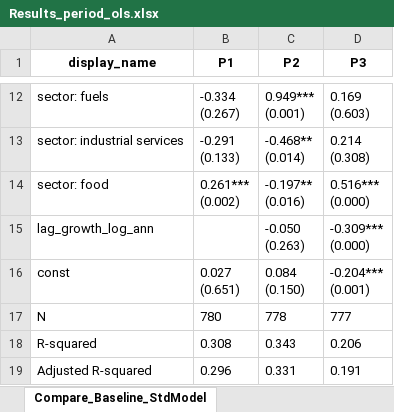
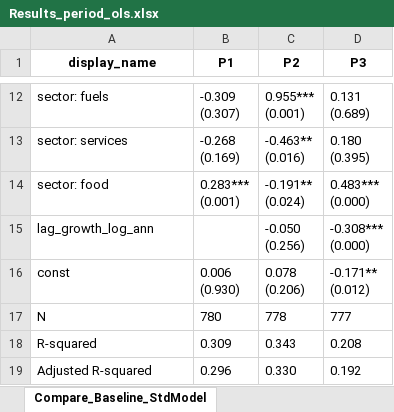
Before and after one commit to Papiwcio/GRIP, an Excel workbook: 2026 New/Results_period_ols.xlsx, sheet Compare_Baseline_StdModel, drawn as a sheet; only a part is shown, gaps mark what is left out; values as stored, in another font and other column widths than the file's, no borders; removed rows and columns are numbered as before the commit, all else as after; ↵ is a line break in a cell; the diff covers the shown part only; the diff names each change by its address in the sheet, - before the commit and + after, or states it on an @@ line.

```diff
--- a/2026 New/Results_period_ols.xlsx (sheet Compare_Baseline_StdModel)
+++ b/2026 New/Results_period_ols.xlsx (sheet Compare_Baseline_StdModel)
-B12 (P1): -0.334 ↵ (0.267)
+B12 (P1): -0.309 ↵ (0.307)
-C12 (P2): 0.949*** ↵ (0.001)
+C12 (P2): 0.955*** ↵ (0.001)
-D12 (P3): 0.169 ↵ (0.603)
+D12 (P3): 0.131 ↵ (0.689)
-row 13: sector: industrial services | -0.291 ↵ (0.133) | -0.468** ↵ (0.014) | 0.214 ↵ (0.308)
+row 13: sector: services | -0.268 ↵ (0.169) | -0.463** ↵ (0.016) | 0.180 ↵ (0.395)
-B14 (P1): 0.261*** ↵ (0.002)
+B14 (P1): 0.283*** ↵ (0.001)
-C14 (P2): -0.197** ↵ (0.016)
+C14 (P2): -0.191** ↵ (0.024)
-D14 (P3): 0.516*** ↵ (0.000)
+D14 (P3): 0.483*** ↵ (0.000)
-C15 (P2): -0.050 ↵ (0.263)
+C15 (P2): -0.050 ↵ (0.256)
-D15 (P3): -0.309*** ↵ (0.000)
+D15 (P3): -0.308*** ↵ (0.000)
-B16 (P1): 0.027 ↵ (0.651)
+B16 (P1): 0.006 ↵ (0.930)
-C16 (P2): 0.084 ↵ (0.150)
+C16 (P2): 0.078 ↵ (0.206)
-D16 (P3): -0.204*** ↵ (0.001)
+D16 (P3): -0.171** ↵ (0.012)
-B18 (P1): 0.308
+B18 (P1): 0.309
-D18 (P3): 0.206
+D18 (P3): 0.208
-C19 (P2): 0.331
+C19 (P2): 0.330
-D19 (P3): 0.191
+D19 (P3): 0.192
```
Also changed, not shown: 30 edited cells elsewhere in this sheet, sheet Coefficients_All, sheet Compare_Baseline, sheet Compare_Winsor_StdModel, sheet Compare_Baseline_StdBeta, sheet Model_Summary, sheet Compare_Winsor, 3 more sheets, 13 other files.
